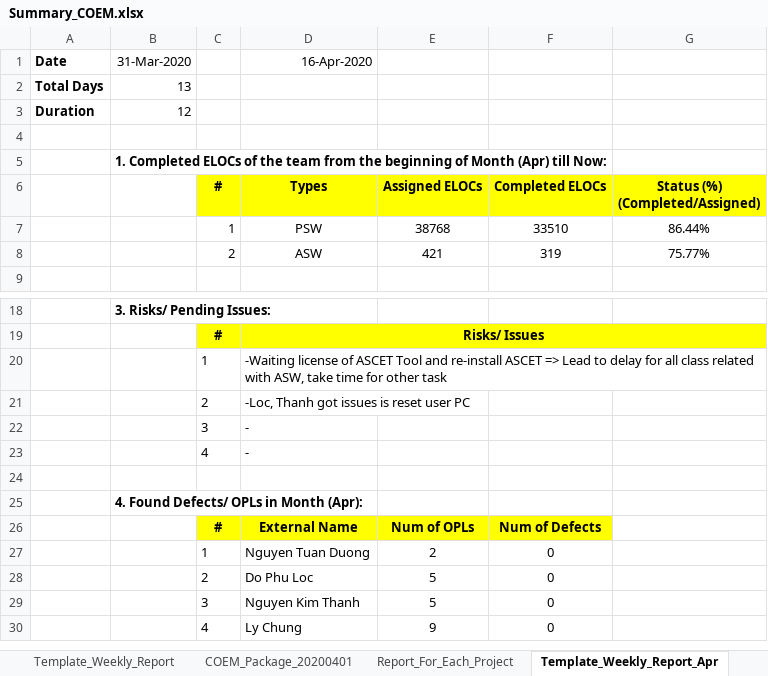
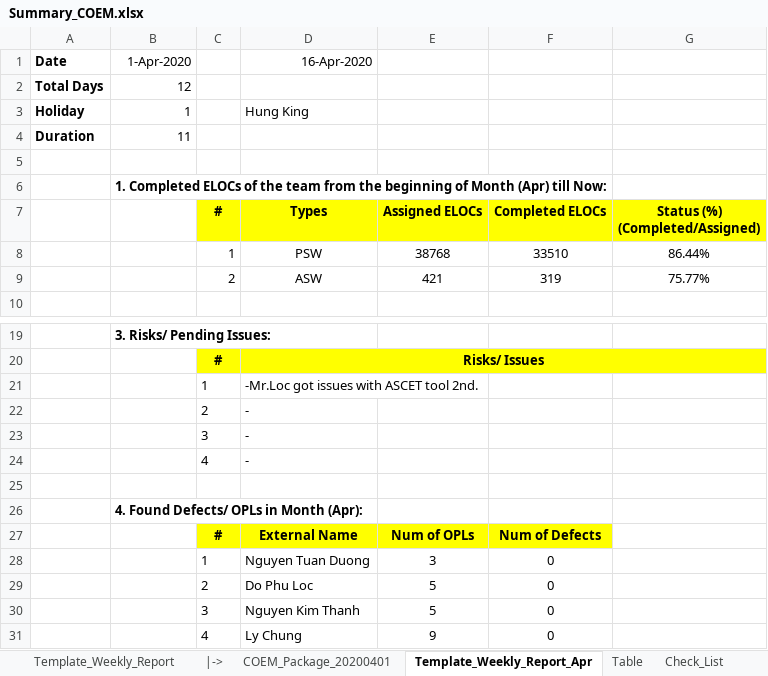
Before and after one commit to Theerathon/COEM, an Excel workbook: Summary_COEM.xlsx, sheet Template_Weekly_Report_Apr, drawn as a sheet; only a part is shown, gaps mark what is left out; values as stored, in another font and other column widths than the file's, no borders; conditional formats not drawn; addresses are those after the commit; the diff names each change by its address in the sheet, - before the commit and + after, or states it on an @@ line.

```diff
--- a/Summary_COEM.xlsx (sheet Template_Weekly_Report_Apr)
+++ b/Summary_COEM.xlsx (sheet Template_Weekly_Report_Apr)
-B1: 31-Mar-2020
+B1: 1-Apr-2020
-B2 (1-Apr-2020): 13
+B2 (1-Apr-2020): 12
+row 3: Holiday | 1 |  | Hung King
-B4 (1-Apr-2020): 12
+B4 (1-Apr-2020): 11
-D21 (16-Apr-2020): -Waiting license of ASCET Tool and re-install ASCET => Lead to delay for all class related with ASW, take time for other task
+D21 (16-Apr-2020): -Mr.Loc got issues with ASCET tool 2nd.
-D22 (16-Apr-2020): -Loc, Thanh got issues is reset user PC
+D22 (16-Apr-2020): -
-E28: 2
+E28: 3
```
Also changed, not shown: sheet COEM_Package_20200302, sheet COEM_Package_20200401, sheet Report_For_Each_Project, sheet Template_Weekly_Report, sheet Monthly_20200320, other sheet tabs, formulas that keep their value, hidden cells.
